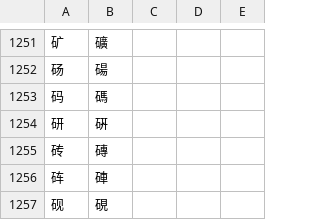
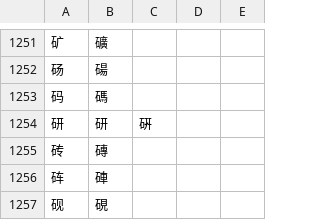
Before and after one commit to threelittlemonkeys/transliteration, a TSV file: data/cntw.mono.tsv, drawn as a sheet; only a part is shown, gaps mark what is left out; the diff covers the shown part only.

```diff
--- a/data/cntw.mono.tsv
+++ b/data/cntw.mono.tsv
@@ -1253,3 +1253,3 @@
 码	碼
-研	硏
+研	研	硏
 砖	磚
```
Also changed, not shown: 10 edited cells elsewhere in this file.
